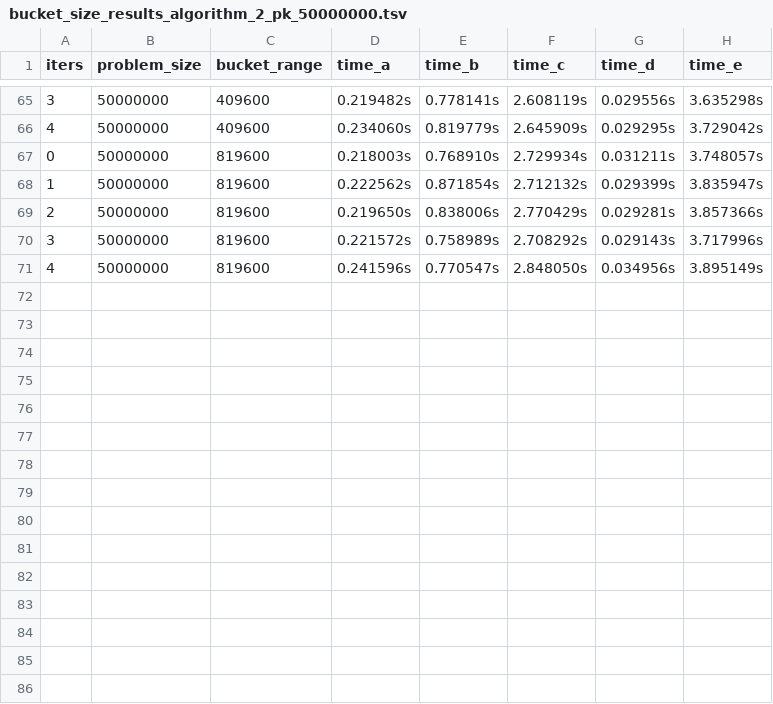
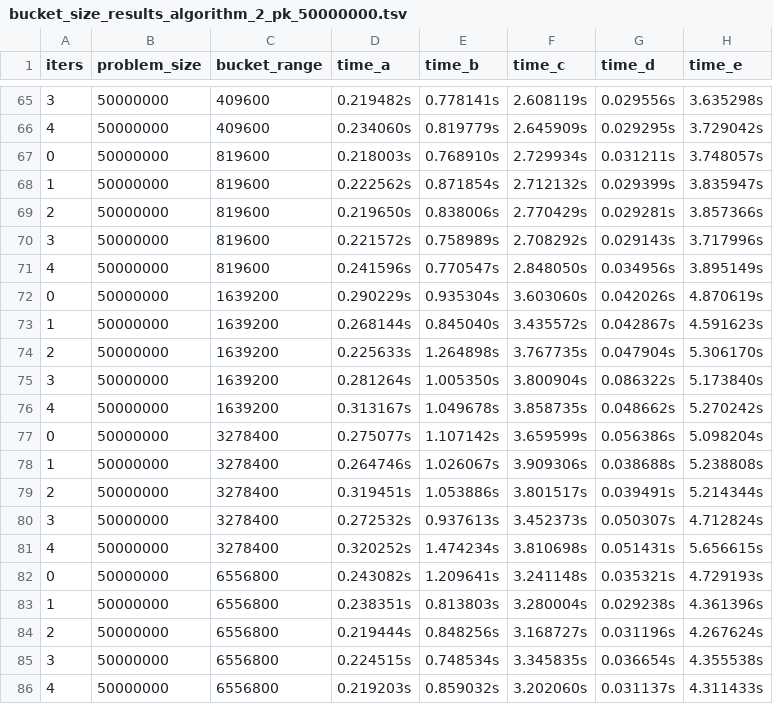
Before and after one commit to matix522/mpr_opnemp, a TSV file: bucket_size_results_algorithm_2_pk_50000000.tsv, drawn as a sheet; only a part is shown, gaps mark what is left out; the diff names each change by its address in the sheet, - before the commit and + after, or states it on an @@ line.

```diff
--- a/bucket_size_results_algorithm_2_pk_50000000.tsv
+++ b/bucket_size_results_algorithm_2_pk_50000000.tsv
+row 72: 0 | 50000000 | 1639200 | 0.290229s | 0.935304s | 3.603060s | 0.042026s | 4.870619s
+row 73: 1 | 50000000 | 1639200 | 0.268144s | 0.845040s | 3.435572s | 0.042867s | 4.591623s
+row 74: 2 | 50000000 | 1639200 | 0.225633s | 1.264898s | 3.767735s | 0.047904s | 5.306170s
+row 75: 3 | 50000000 | 1639200 | 0.281264s | 1.005350s | 3.800904s | 0.086322s | 5.173840s
+row 76: 4 | 50000000 | 1639200 | 0.313167s | 1.049678s | 3.858735s | 0.048662s | 5.270242s
+row 77: 0 | 50000000 | 3278400 | 0.275077s | 1.107142s | 3.659599s | 0.056386s | 5.098204s
+row 78: 1 | 50000000 | 3278400 | 0.264746s | 1.026067s | 3.909306s | 0.038688s | 5.238808s
+row 79: 2 | 50000000 | 3278400 | 0.319451s | 1.053886s | 3.801517s | 0.039491s | 5.214344s
+row 80: 3 | 50000000 | 3278400 | 0.272532s | 0.937613s | 3.452373s | 0.050307s | 4.712824s
+row 81: 4 | 50000000 | 3278400 | 0.320252s | 1.474234s | 3.810698s | 0.051431s | 5.656615s
+row 82: 0 | 50000000 | 6556800 | 0.243082s | 1.209641s | 3.241148s | 0.035321s | 4.729193s
+row 83: 1 | 50000000 | 6556800 | 0.238351s | 0.813803s | 3.280004s | 0.029238s | 4.361396s
+row 84: 2 | 50000000 | 6556800 | 0.219444s | 0.848256s | 3.168727s | 0.031196s | 4.267624s
+row 85: 3 | 50000000 | 6556800 | 0.224515s | 0.748534s | 3.345835s | 0.036654s | 4.355538s
+row 86: 4 | 50000000 | 6556800 | 0.219203s | 0.859032s | 3.202060s | 0.031137s | 4.311433s
```
Also changed, not shown: bucket_size_results_algorithm_1_pk_50000000.tsv, 2 other files.
